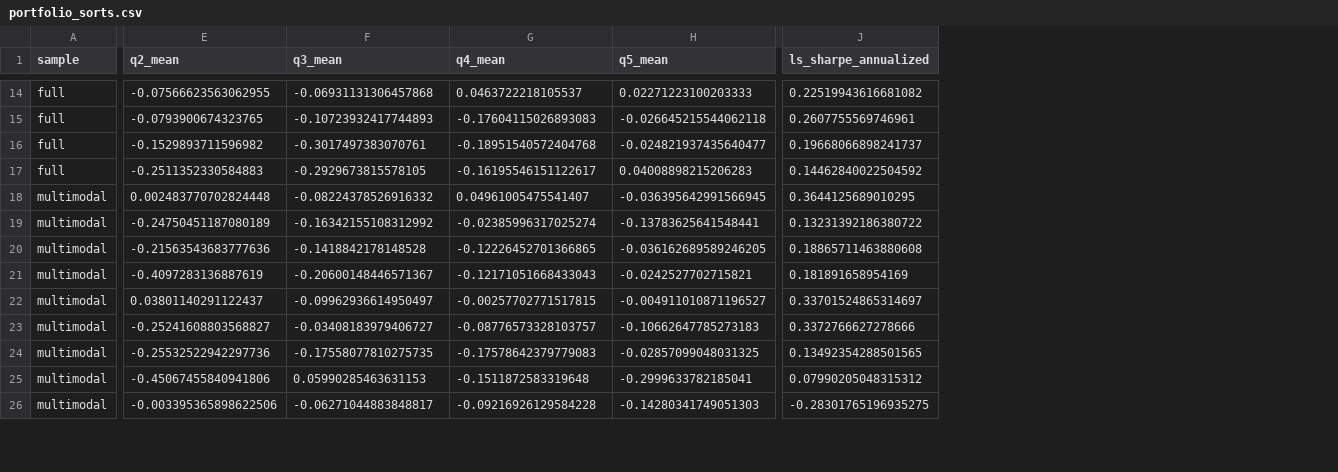
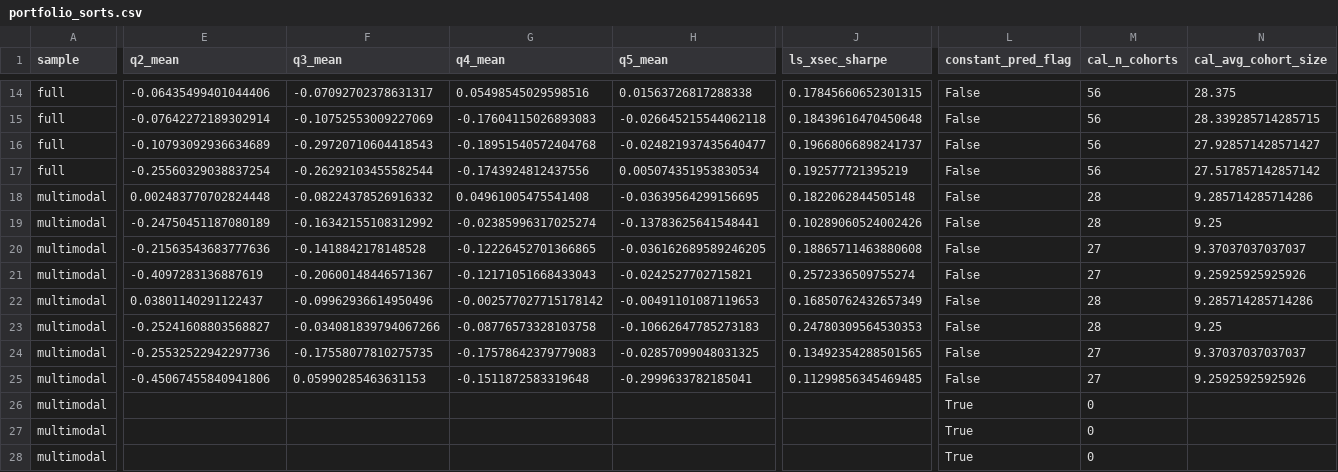
Before and after one commit to IdhantRanjan/KuntaraValuation, a CSV file: outputs/bhar/portfolio_sorts.csv, drawn as a sheet; only a part is shown, gaps mark what is left out; removed rows and columns are numbered as before the commit, all else as after; rows hold the shown columns only; the diff covers the shown part only; the diff names each change by its address in the sheet, - before the commit and + after, or states it on an @@ line.

Commit message:
fix portfolio sort tie-handling, add calendar-time strategy
addresses K's two portfolio-sort objections:
- detect effectively-constant predictions (unique ratio < 5%) and return
  NaN spread/sharpe so the naive-mean artifact (-0.15 to -0.28 Sharpes
  from a constant prediction) goes away
- add calendar-time formation: quarterly cohorts, within-cohort quintile
  sort, time series of cohort spreads, Sharpe annualized by sqrt(4).
  full sample gets min 10 firms/cohort (56 cohorts), multimodal gets
  min 5 (27-28 cohorts).

```diff
--- a/outputs/bhar/portfolio_sorts.csv
+++ b/outputs/bhar/portfolio_sorts.csv
-column J (ls_sharpe_annualized), rows 14-26: 0.22519943616681082 | 0.2607755569746961 | 0.19668066898241737 | 0.14462840022504592 | 0.3644125689010295 | 0.13231392186380722 | 0.18865711463880608 | 0.181891658954169 | 0.33701524865314697 | 0.3372766627278666 | 0.13492354288501565 | 0.07990205048315312 | -0.28301765196935275
+column J (ls_xsec_sharpe), rows 14-25: 0.17845660652301315 | 0.18439616470450648 | 0.19668066898241737 | 0.192577721395219 | 0.1822062844505148 | 0.10289060524002426 | 0.18865711463880608 | 0.2572336509755274 | 0.16850762432657349 | 0.24780309564530353 | 0.13492354288501565 | 0.11299856345469485
+column L (constant_pred_flag), rows 14-26: False | False | False | False | False | False | False | False | False | False | False | False | True
+column M (cal_n_cohorts), rows 14-26: 56 | 56 | 56 | 56 | 28 | 28 | 27 | 27 | 28 | 28 | 27 | 27 | 0
+column N (cal_avg_cohort_size), rows 14-25: 28.375 | 28.339285714285715 | 27.928571428571427 | 27.517857142857142 | 9.285714285714286 | 9.25 | 9.37037037037037 | 9.25925925925926 | 9.285714285714286 | 9.25 | 9.37037037037037 | 9.25925925925926
-E14 (q2_mean): -0.07566623563062955
+E14 (q2_mean): -0.06435499401044406
-F14 (q3_mean): -0.06931131306457868
+F14 (q3_mean): -0.07092702378631317
-G14 (q4_mean): 0.0463722218105537
+G14 (q4_mean): 0.05498545029598516
-H14 (q5_mean): 0.02271223100203333
+H14 (q5_mean): 0.01563726817288338
-E15 (q2_mean): -0.0793900674323765
+E15 (q2_mean): -0.07642272189302914
-F15 (q3_mean): -0.10723932417744893
+F15 (q3_mean): -0.10752553009227069
-E16 (q2_mean): -0.1529893711596982
+E16 (q2_mean): -0.10793092936634689
-F16 (q3_mean): -0.3017497383070761
+F16 (q3_mean): -0.29720710604418543
-E17 (q2_mean): -0.2511352330584883
+E17 (q2_mean): -0.25560329038837254
-F17 (q3_mean): -0.2929673815578105
+F17 (q3_mean): -0.26292103455582544
-G17 (q4_mean): -0.16195546151122617
+G17 (q4_mean): -0.1743924812437556
-H17 (q5_mean): 0.04008898215206283
+H17 (q5_mean): 0.005074351953830534
-G18 (q4_mean): 0.04961005475541407
+G18 (q4_mean): 0.04961005475541408
-H18 (q5_mean): -0.036395642991566945
+H18 (q5_mean): -0.03639564299156695
-F22 (q3_mean): -0.09962936614950497
+F22 (q3_mean): -0.09962936614950496
-G22 (q4_mean): -0.00257702771517815
+G22 (q4_mean): -0.002577027715178142
-H22 (q5_mean): -0.004911010871196527
+H22 (q5_mean): -0.00491101087119653
-F23 (q3_mean): -0.03408183979406727
+F23 (q3_mean): -0.034081839794067266
-G23 (q4_mean): -0.08776573328103757
+G23 (q4_mean): -0.08776573328103758
-E26 (q2_mean): -0.003395365898622506
+E26 (q2_mean): (empty)
-F26 (q3_mean): -0.06271044883848817
+F26 (q3_mean): (empty)
-G26 (q4_mean): -0.09216926129584228
+G26 (q4_mean): (empty)
-H26 (q5_mean): -0.14280341749051303
+H26 (q5_mean): (empty)
+row 27: multimodal |  |  |  |  |  | True | 0
+row 28: multimodal |  |  |  |  |  | True | 0
```
Also changed, not shown: 3 added columns and 69 edited cells elsewhere in this file, 1 other file.
